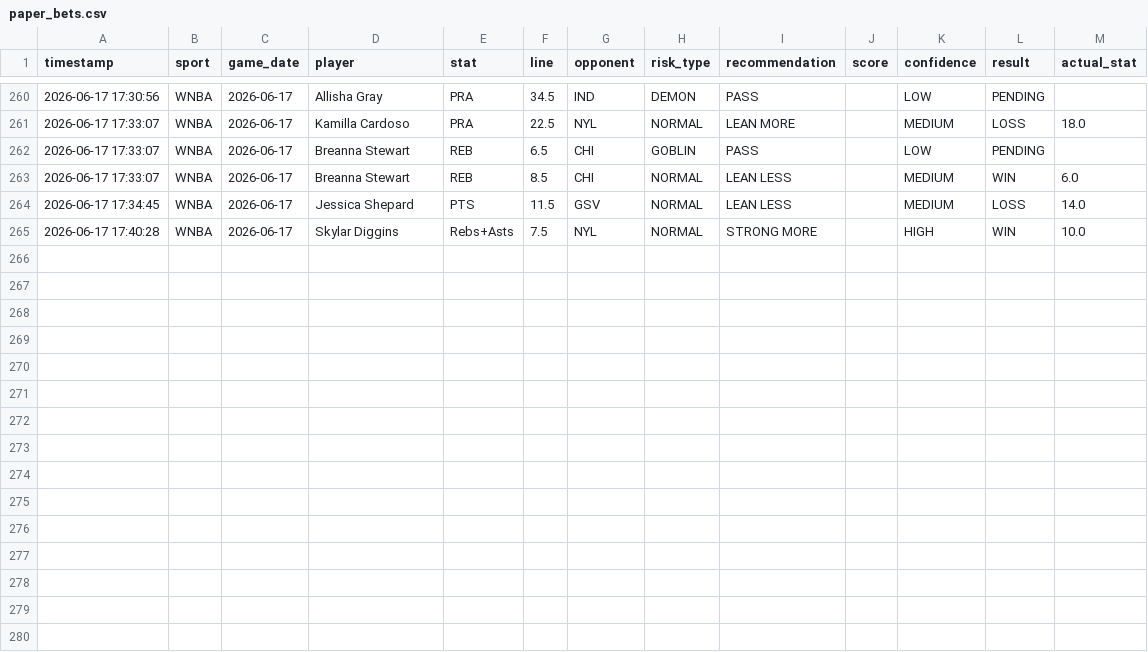
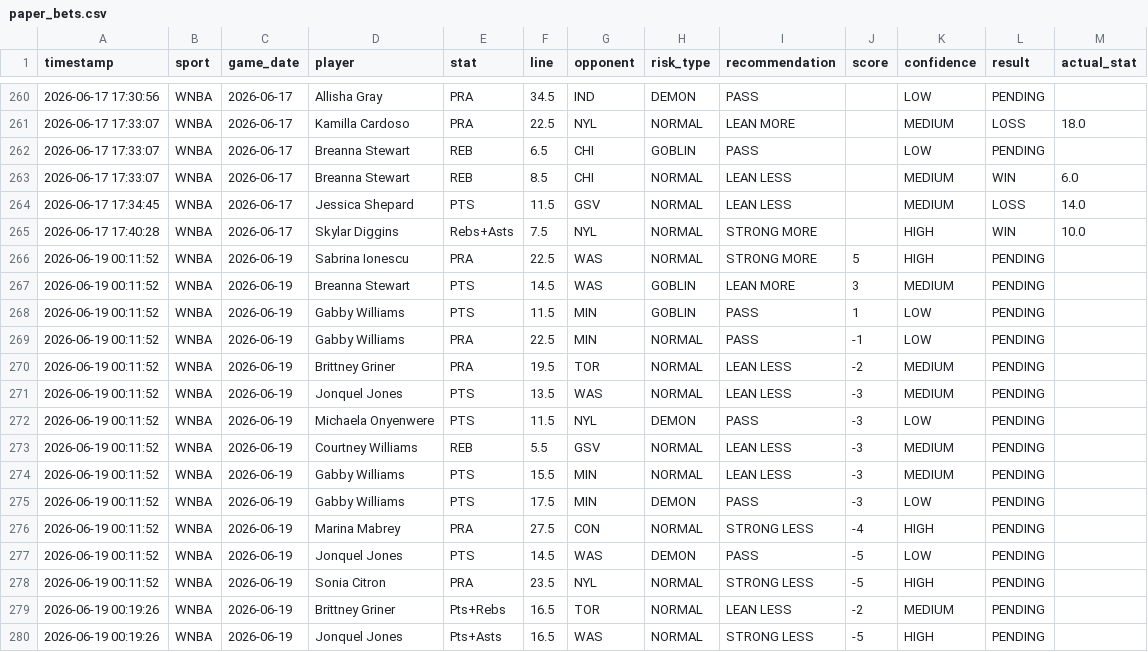
Before and after one commit to RJPrioleau/prizepicks-value-dashboard, a CSV file: paper_bets.csv, drawn as a sheet; only a part is shown, gaps mark what is left out; the diff names each change by its address in the sheet, - before the commit and + after, or states it on an @@ line.

Commit message:
Add WNBA stat support and load Friday board

```diff
--- a/paper_bets.csv
+++ b/paper_bets.csv
+row 266: 2026-06-19 00:11:52 | WNBA | 2026-06-19 | Sabrina Ionescu | PRA | 22.5 | WAS | NORMAL | STRONG MORE | 5 | HIGH | PENDING
+row 267: 2026-06-19 00:11:52 | WNBA | 2026-06-19 | Breanna Stewart | PTS | 14.5 | WAS | GOBLIN | LEAN MORE | 3 | MEDIUM | PENDING
+row 268: 2026-06-19 00:11:52 | WNBA | 2026-06-19 | Gabby Williams | PTS | 11.5 | MIN | GOBLIN | PASS | 1 | LOW | PENDING
+row 269: 2026-06-19 00:11:52 | WNBA | 2026-06-19 | Gabby Williams | PRA | 22.5 | MIN | NORMAL | PASS | -1 | LOW | PENDING
+row 270: 2026-06-19 00:11:52 | WNBA | 2026-06-19 | Brittney Griner | PRA | 19.5 | TOR | NORMAL | LEAN LESS | -2 | MEDIUM | PENDING
+row 271: 2026-06-19 00:11:52 | WNBA | 2026-06-19 | Jonquel Jones | PTS | 13.5 | WAS | NORMAL | LEAN LESS | -3 | MEDIUM | PENDING
+row 272: 2026-06-19 00:11:52 | WNBA | 2026-06-19 | Michaela Onyenwere | PTS | 11.5 | NYL | DEMON | PASS | -3 | LOW | PENDING
+row 273: 2026-06-19 00:11:52 | WNBA | 2026-06-19 | Courtney Williams | REB | 5.5 | GSV | NORMAL | LEAN LESS | -3 | MEDIUM | PENDING
+row 274: 2026-06-19 00:11:52 | WNBA | 2026-06-19 | Gabby Williams | PTS | 15.5 | MIN | NORMAL | LEAN LESS | -3 | MEDIUM | PENDING
+row 275: 2026-06-19 00:11:52 | WNBA | 2026-06-19 | Gabby Williams | PTS | 17.5 | MIN | DEMON | PASS | -3 | LOW | PENDING
+row 276: 2026-06-19 00:11:52 | WNBA | 2026-06-19 | Marina Mabrey | PRA | 27.5 | CON | NORMAL | STRONG LESS | -4 | HIGH | PENDING
+row 277: 2026-06-19 00:11:52 | WNBA | 2026-06-19 | Jonquel Jones | PTS | 14.5 | WAS | DEMON | PASS | -5 | LOW | PENDING
+row 278: 2026-06-19 00:11:52 | WNBA | 2026-06-19 | Sonia Citron | PRA | 23.5 | NYL | NORMAL | STRONG LESS | -5 | HIGH | PENDING
+row 279: 2026-06-19 00:19:26 | WNBA | 2026-06-19 | Brittney Griner | Pts+Rebs | 16.5 | TOR | NORMAL | LEAN LESS | -2 | MEDIUM | PENDING
+row 280: 2026-06-19 00:19:26 | WNBA | 2026-06-19 | Jonquel Jones | Pts+Asts | 16.5 | WAS | NORMAL | STRONG LESS | -5 | HIGH | PENDING
```
Also changed, not shown: 3 other files.
